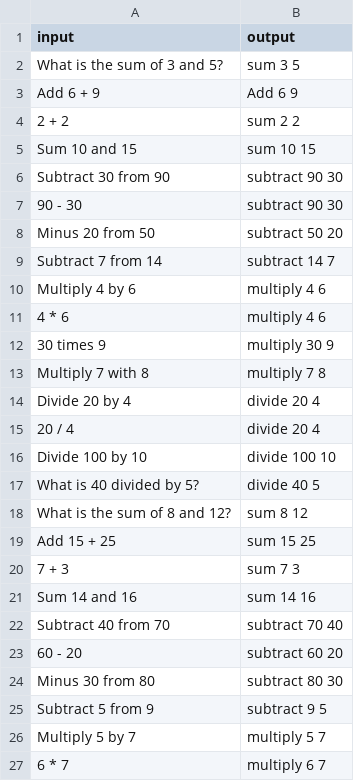
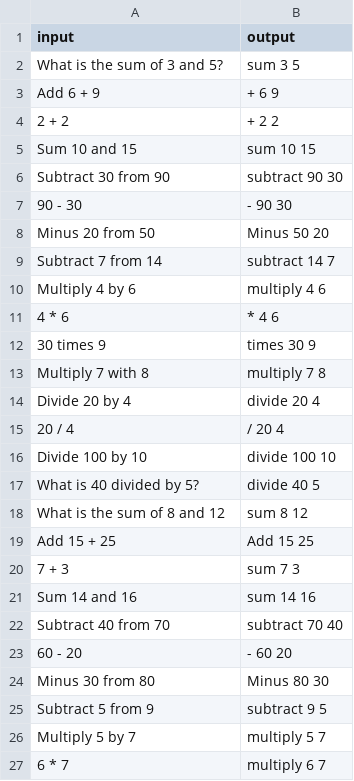
Before and after one commit to KoppadaTarun/Calculations-with-t5-, a CSV file: calculations.csv, drawn as a sheet; only a part is shown.

Commit message:
updated the data in the csv file

```diff
--- a/calculations.csv
+++ b/calculations.csv
@@ -2,19 +2,19 @@ input,output
 What is the sum of 3 and 5?,sum 3 5
-Add 6 + 9,Add 6 9
-2 + 2,sum 2 2
+Add 6 + 9,+ 6 9
+2 + 2,+ 2 2
 Sum 10 and 15,sum 10 15
 Subtract 30 from 90,subtract 90 30
-90 - 30,subtract 90 30
-Minus 20 from 50,subtract 50 20
+90 - 30,- 90 30
+Minus 20 from 50,Minus 50 20
 Subtract 7 from 14,subtract 14 7
 Multiply 4 by 6,multiply 4 6
-4 * 6,multiply 4 6
-30 times 9,multiply 30 9
+4 * 6,* 4 6
+30 times 9,times 30 9
 Multiply 7 with 8,multiply 7 8
 Divide 20 by 4,divide 20 4
-20 / 4,divide 20 4
+20 / 4,/ 20 4
 Divide 100 by 10,divide 100 10
 What is 40 divided by 5?,divide 40 5
-What is the sum of 8 and 12?,sum 8 12
-Add 15 + 25,sum 15 25
+What is the sum of 8 and 12,sum 8 12
+Add 15 + 25,Add 15 25
 7 + 3,sum 7 3
@@ -22,4 +22,4 @@ Sum 14 and 16,sum 14 16
 Subtract 40 from 70,subtract 70 40
-60 - 20,subtract 60 20
-Minus 30 from 80,subtract 80 30
+60 - 20,- 60 20
+Minus 30 from 80,Minus 80 30
 Subtract 5 from 9,subtract 9 5
```
